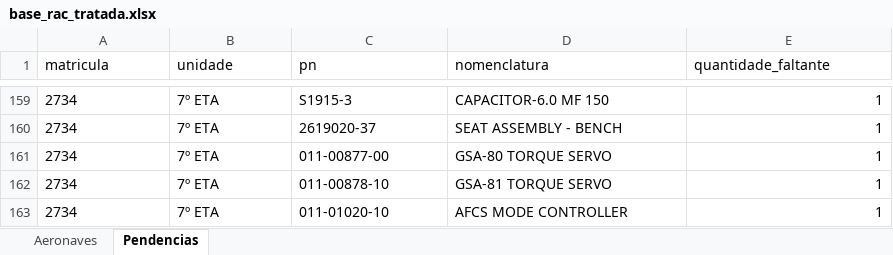
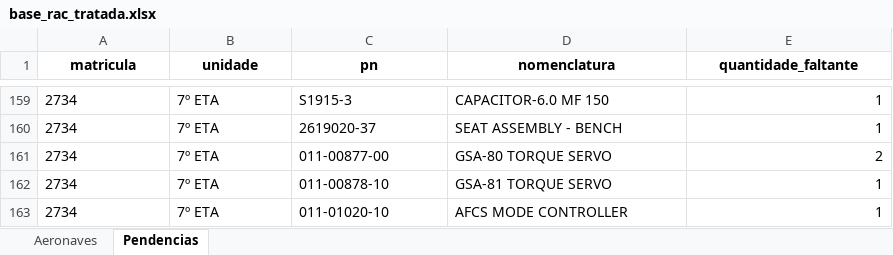
Before and after one commit to wallacedellaney/c98a-pamals, an Excel workbook: Coordenadoria/02_Dados_Tratados/base_rac_tratada.xlsx, sheet Pendencias, drawn as a sheet; only a part is shown, gaps mark what is left out; values as stored, in another font and other column widths than the file's, no borders; the diff names each change by its address in the sheet, - before the commit and + after, or states it on an @@ line.

```diff
--- a/Coordenadoria/02_Dados_Tratados/base_rac_tratada.xlsx (sheet Pendencias)
+++ b/Coordenadoria/02_Dados_Tratados/base_rac_tratada.xlsx (sheet Pendencias)
@@ A1:E1 bold: off → on, alignment: left → center @@
-E161 (quantidade_faltante): 1
+E161 (quantidade_faltante): 2
```
Also changed, not shown: sheet Aeronaves, 3 other files.
